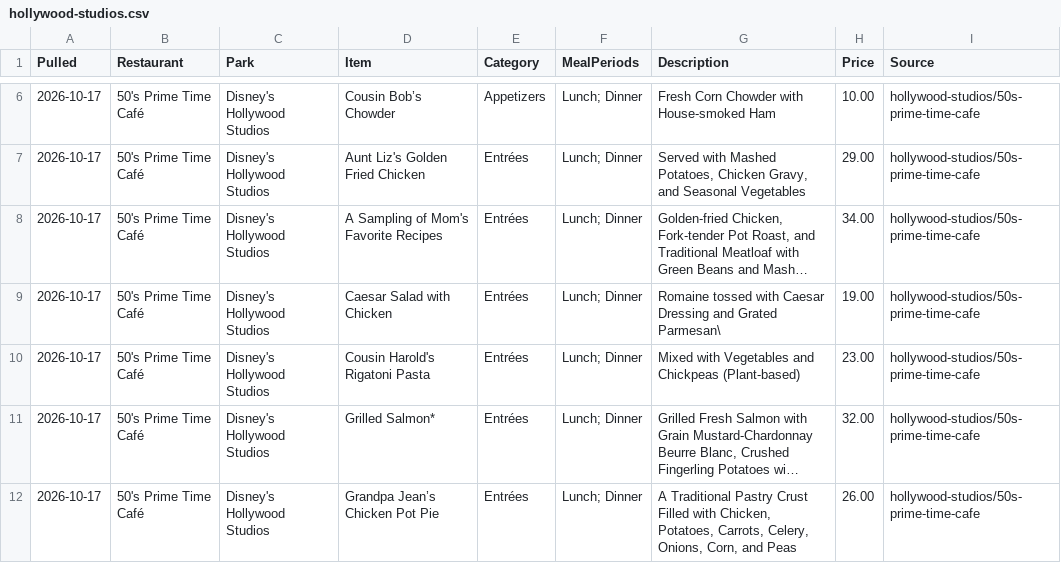
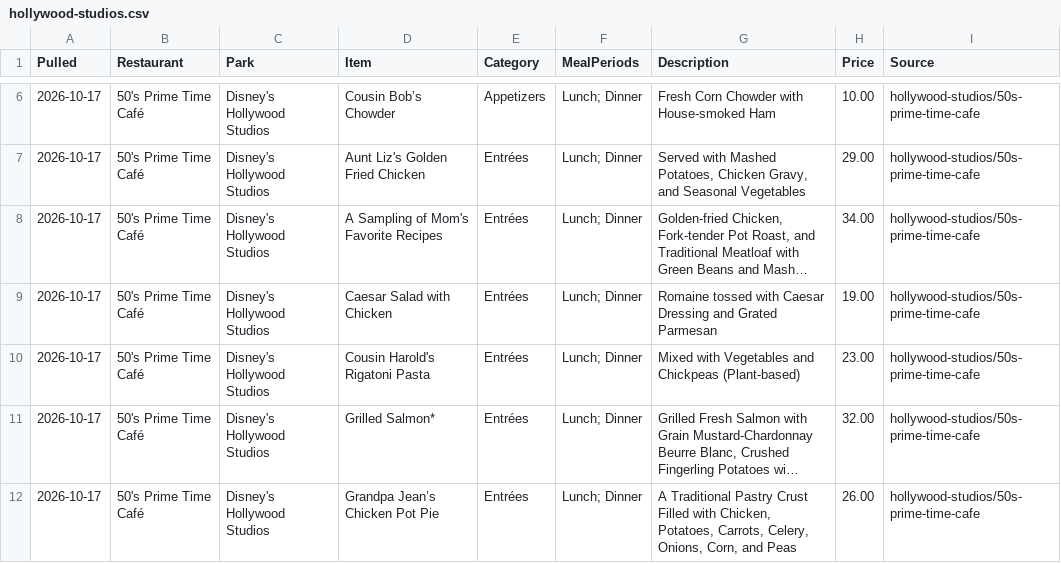
Before and after one commit to scoopdisney/wdw-menu-watch, a CSV file: data/hollywood-studios.csv, drawn as a sheet; only a part is shown, gaps mark what is left out; long unchanged cells end in …; the diff names each change by its address in the sheet, - before the commit and + after, or states it on an @@ line.

```diff
--- a/data/hollywood-studios.csv
+++ b/data/hollywood-studios.csv
-G9 (Description): …and Grated Parmesan\
+G9 (Description): …and Grated Parmesan
```
Also changed, not shown: 1 other file.
